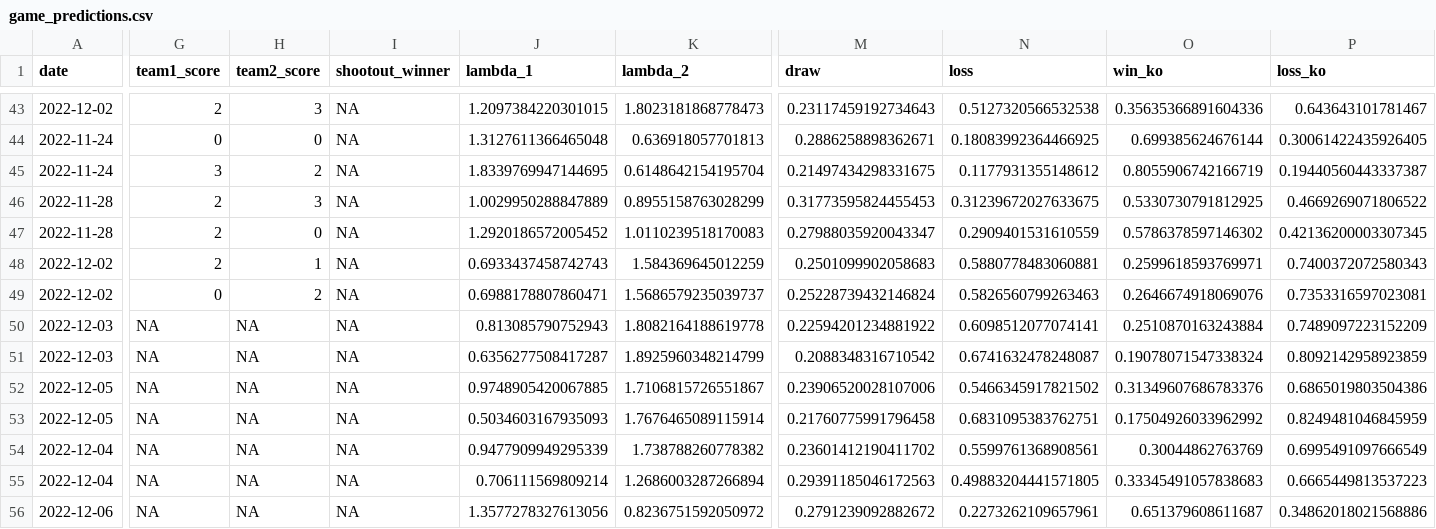
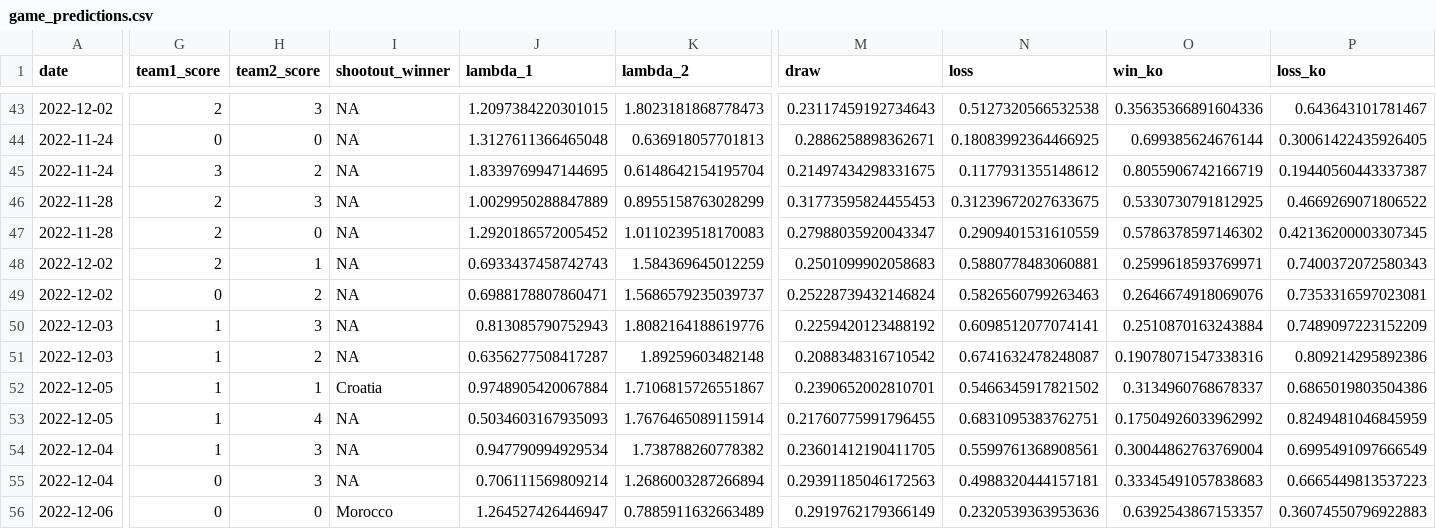
Before and after one commit to lbenz730/world_cup_2022, a CSV file: predictions/game_predictions.csv, drawn as a sheet; only a part is shown, gaps mark what is left out; the diff covers the shown part only; the diff names each change by its address in the sheet, - before the commit and + after, or states it on an @@ line.

```diff
--- a/predictions/game_predictions.csv
+++ b/predictions/game_predictions.csv
-G50:G54 (team1_score): NA
+G50:G54 (team1_score): 1
-H50 (team2_score): NA
+H50 (team2_score): 3
-K50 (lambda_2): 1.8082164188619778
+K50 (lambda_2): 1.8082164188619776
-M50 (draw): 0.22594201234881922
+M50 (draw): 0.2259420123488192
-H51 (team2_score): NA
+H51 (team2_score): 2
-K51 (lambda_2): 1.8925960348214799
+K51 (lambda_2): 1.89259603482148
-O51 (win_ko): 0.19078071547338324
+O51 (win_ko): 0.19078071547338316
-P51 (loss_ko): 0.8092142958923859
+P51 (loss_ko): 0.809214295892386
-H52 (team2_score): NA
+H52 (team2_score): 1
-I52 (shootout_winner): NA
+I52 (shootout_winner): Croatia
-J52 (lambda_1): 0.9748905420067885
+J52 (lambda_1): 0.9748905420067884
-M52 (draw): 0.23906520028107006
+M52 (draw): 0.2390652002810701
-O52 (win_ko): 0.31349607686783376
+O52 (win_ko): 0.3134960768678337
-H53 (team2_score): NA
+H53 (team2_score): 4
-M53 (draw): 0.21760775991796458
+M53 (draw): 0.21760775991796455
-H54:H55 (team2_score): NA
+H54:H55 (team2_score): 3
-J54 (lambda_1): 0.9477909949295339
+J54 (lambda_1): 0.947790994929534
-M54 (draw): 0.23601412190411702
+M54 (draw): 0.23601412190411705
-O54 (win_ko): 0.30044862763769
+O54 (win_ko): 0.30044862763769004
-G55:G56 (team1_score): NA
+G55:G56 (team1_score): 0
-N55 (loss): 0.49883204441571805
+N55 (loss): 0.4988320444157181
-H56 (team2_score): NA
+H56 (team2_score): 0
-I56 (shootout_winner): NA
+I56 (shootout_winner): Morocco
-J56 (lambda_1): 1.3577278327613056
+J56 (lambda_1): 1.264527426446947
-K56 (lambda_2): 0.8236751592050972
+K56 (lambda_2): 0.7885911632663489
-M56 (draw): 0.2791239092882672
+M56 (draw): 0.2919762179366149
-N56 (loss): 0.2273262109657961
+N56 (loss): 0.2320539363953636
-O56 (win_ko): 0.651379608611687
+O56 (win_ko): 0.6392543867153357
-P56 (loss_ko): 0.34862018021568886
+P56 (loss_ko): 0.36074550796922883
```
Also changed, not shown: 46 edited cells elsewhere in this file, data/schedule.csv, predictions/history.csv, 32 other files.
